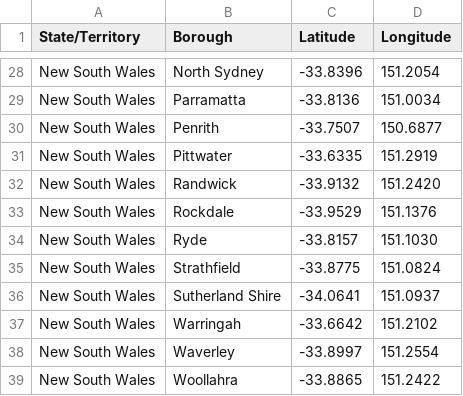
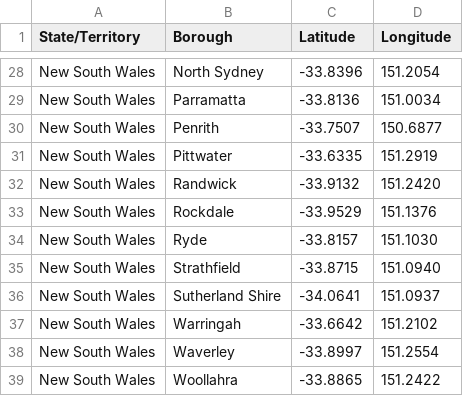
Before and after one commit to ngoharry19/Coursera_Capstone, a CSV file: sydney_data.csv, drawn as a sheet; only a part is shown, gaps mark what is left out.

Commit message:
Update sydney_data.csv

```diff
--- a/sydney_data.csv
+++ b/sydney_data.csv
@@ -34,3 +34,3 @@ New South Wales,Rockdale,-33.9529,151.1376
 New South Wales,Ryde,-33.8157,151.1030
-New South Wales,Strathfield,-33.8775,151.0824
+New South Wales,Strathfield,-33.8715,151.0940
 New South Wales,Sutherland Shire,-34.0641,151.0937
```
